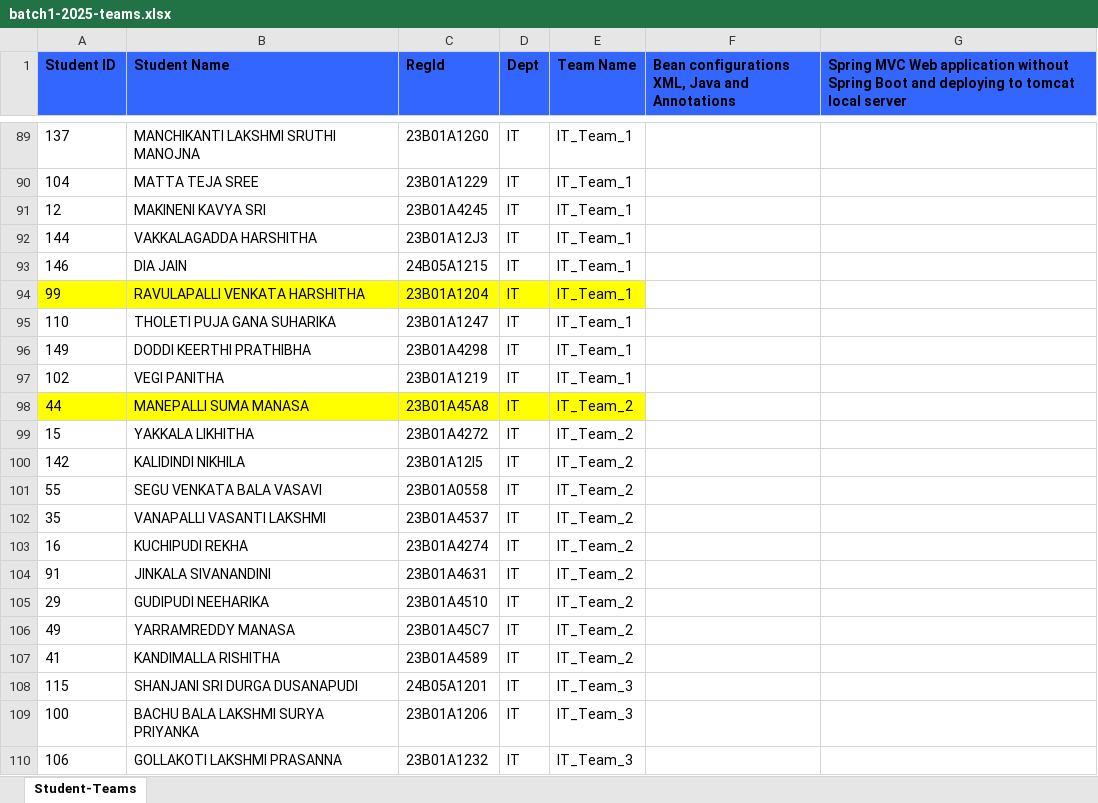
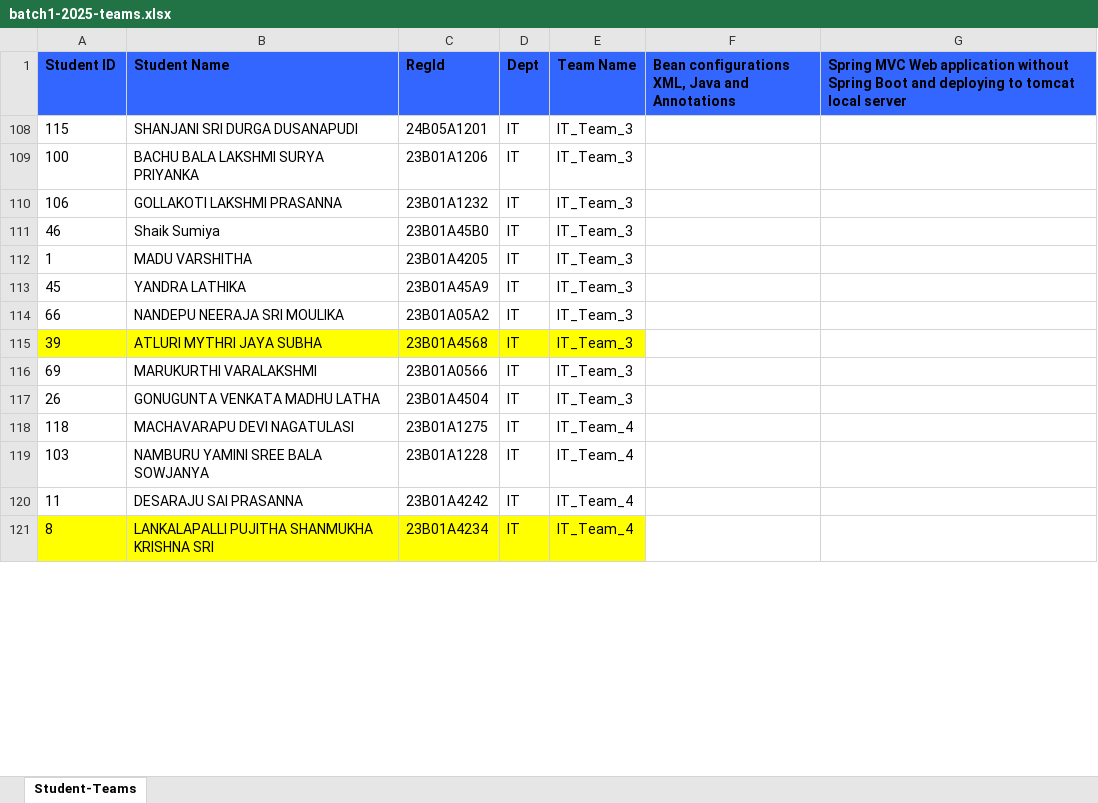
Before and after one commit to AIDEPT-2025-SVECW/training-materials, an Excel workbook: spring-boot/Teams Progress/batch1-2025-teams.xlsx, sheet Student-Teams, drawn as a sheet; only a part is shown, gaps mark what is left out; the shorter side is filled out with more unchanged rows; values as stored, in another font and other column widths than the file's, no borders; the diff covers the shown part only; the diff names each change by its address in the sheet, - before the commit and + after, or states it on an @@ line.

Commit message:
Updated progress of batch 1

```diff
--- a/spring-boot/Teams Progress/batch1-2025-teams.xlsx (sheet Student-Teams)
+++ b/spring-boot/Teams Progress/batch1-2025-teams.xlsx (sheet Student-Teams)
@@ row 89 hidden: 137 | MANCHIKANTI LAKSHMI SRUTHI MANOJNA | 23B01A12G0 | IT | IT_Team_1 @@
@@ row 90 hidden: 104 | MATTA TEJA SREE | 23B01A1229 | IT | IT_Team_1 @@
@@ row 91 hidden: 12 | MAKINENI KAVYA SRI | 23B01A4245 | IT | IT_Team_1 @@
@@ row 92 hidden: 144 | VAKKALAGADDA HARSHITHA | 23B01A12J3 | IT | IT_Team_1 @@
@@ row 93 hidden: 146 | DIA JAIN | 24B05A1215 | IT | IT_Team_1 @@
@@ row 94 hidden: 99 | RAVULAPALLI VENKATA HARSHITHA | 23B01A1204 | IT | IT_Team_1 @@
@@ row 95 hidden: 110 | THOLETI PUJA GANA SUHARIKA | 23B01A1247 | IT | IT_Team_1 @@
@@ row 96 hidden: 149 | DODDI KEERTHI PRATHIBHA | 23B01A4298 | IT | IT_Team_1 @@
@@ row 97 hidden: 102 | VEGI PANITHA | 23B01A1219 | IT | IT_Team_1 @@
@@ row 98 hidden: 44 | MANEPALLI SUMA MANASA | 23B01A45A8 | IT | IT_Team_2 @@
@@ row 99 hidden: 15 | YAKKALA LIKHITHA | 23B01A4272 | IT | IT_Team_2 @@
@@ row 100 hidden: 142 | KALIDINDI NIKHILA | 23B01A12I5 | IT | IT_Team_2 @@
@@ row 101 hidden: 55 | SEGU VENKATA BALA VASAVI | 23B01A0558 | IT | IT_Team_2 @@
@@ row 102 hidden: 35 | VANAPALLI VASANTI LAKSHMI | 23B01A4537 | IT | IT_Team_2 @@
@@ row 103 hidden: 16 | KUCHIPUDI REKHA | 23B01A4274 | IT | IT_Team_2 @@
@@ row 104 hidden: 91 | JINKALA SIVANANDINI | 23B01A4631 | IT | IT_Team_2 @@
@@ row 105 hidden: 29 | GUDIPUDI NEEHARIKA | 23B01A4510 | IT | IT_Team_2 @@
@@ row 106 hidden: 49 | YARRAMREDDY MANASA | 23B01A45C7 | IT | IT_Team_2 @@
@@ row 107 hidden: 41 | KANDIMALLA RISHITHA | 23B01A4589 | IT | IT_Team_2 @@
```
Also changed, not shown: 112 hidden or unhidden rows and cell formats elsewhere in this sheet, 3 other files.
